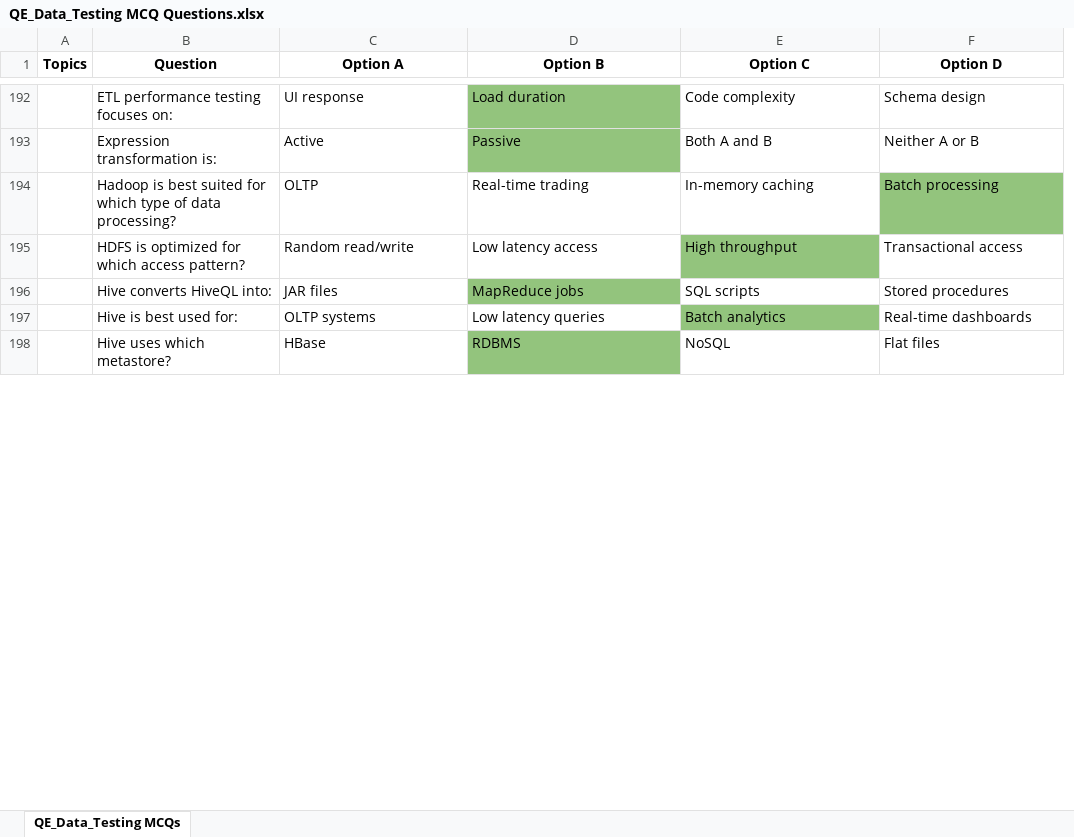
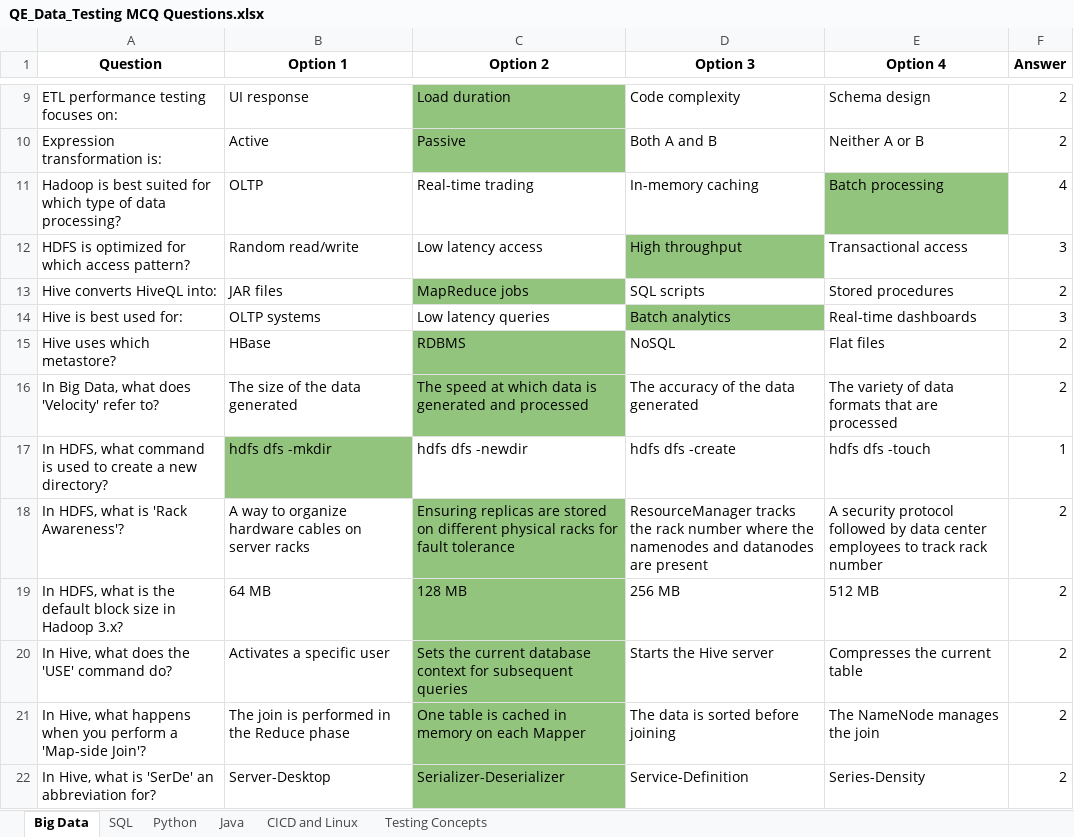
Before and after one commit to rupal-draft/DATA-TRAINING-IBM, an Excel workbook: Mock Tests/QE_Data_Testing MCQ Questions.xlsx, sheet Big Data, drawn as a sheet; only a part is shown, gaps mark what is left out; values as stored, in another font and other column widths than the file's, no borders; removed rows and columns are numbered as before the commit, all else as after; the diff covers the shown part only; the diff names each change by its address in the sheet, - before the commit and + after, or states it on an @@ line.

```diff
--- a/Mock Tests/QE_Data_Testing MCQ Questions.xlsx (sheet Big Data)
+++ b/Mock Tests/QE_Data_Testing MCQ Questions.xlsx (sheet Big Data)
-sheet tab: QE_Data_Testing MCQs
+sheet tab: Big Data
+sheet tab: SQL
+sheet tab: Python
+sheet tab: Java
+sheet tab: CICD and Linux
+sheet tab: Testing Concepts
-column A (Topics), empty
+column F (Answer), rows 9-15: 2 | 2 | 4 | 3 | 2 | 3 | 2
-B1: Option A
+B1: Option 1
-C1: Option B
+C1: Option 2
-D1: Option C
+D1: Option 3
-E1: Option D
+E1: Option 4
+row 16: In Big Data, what does 'Velocity' refer to? | The size of the data generated | The speed at which data is generated and processed | The accuracy of the data generated | The variety of data formats that are processed | 2
+row 17: In HDFS, what command is used to create a new directory? | hdfs dfs -mkdir | hdfs dfs -newdir | hdfs dfs -create | hdfs dfs -touch | 1
+row 18: In HDFS, what is 'Rack Awareness'? | A way to organize hardware cables on server racks | Ensuring replicas are stored on different physical racks for fault tolerance | ResourceManager tracks the rack number where the namenodes and datanodes are present | A security protocol followed by data center employees to track rack number | 2
+row 19: In HDFS, what is the default block size in Hadoop 3.x? | 64 MB | 128 MB | 256 MB | 512 MB | 2
+row 20: In Hive, what does the 'USE' command do? | Activates a specific user | Sets the current database context for subsequent queries | Starts the Hive server | Compresses the current table | 2
+row 21: In Hive, what happens when you perform a 'Map-side Join'? | The join is performed in the Reduce phase | One table is cached in memory on each Mapper | The data is sorted before joining | The NameNode manages the join | 2
+row 22: In Hive, what is 'SerDe' an abbreviation for? | Server-Desktop | Serializer-Deserializer | Service-Definition | Series-Density | 2
```
Also changed, not shown: 16 added rows and 183 removed rows elsewhere in this sheet.
